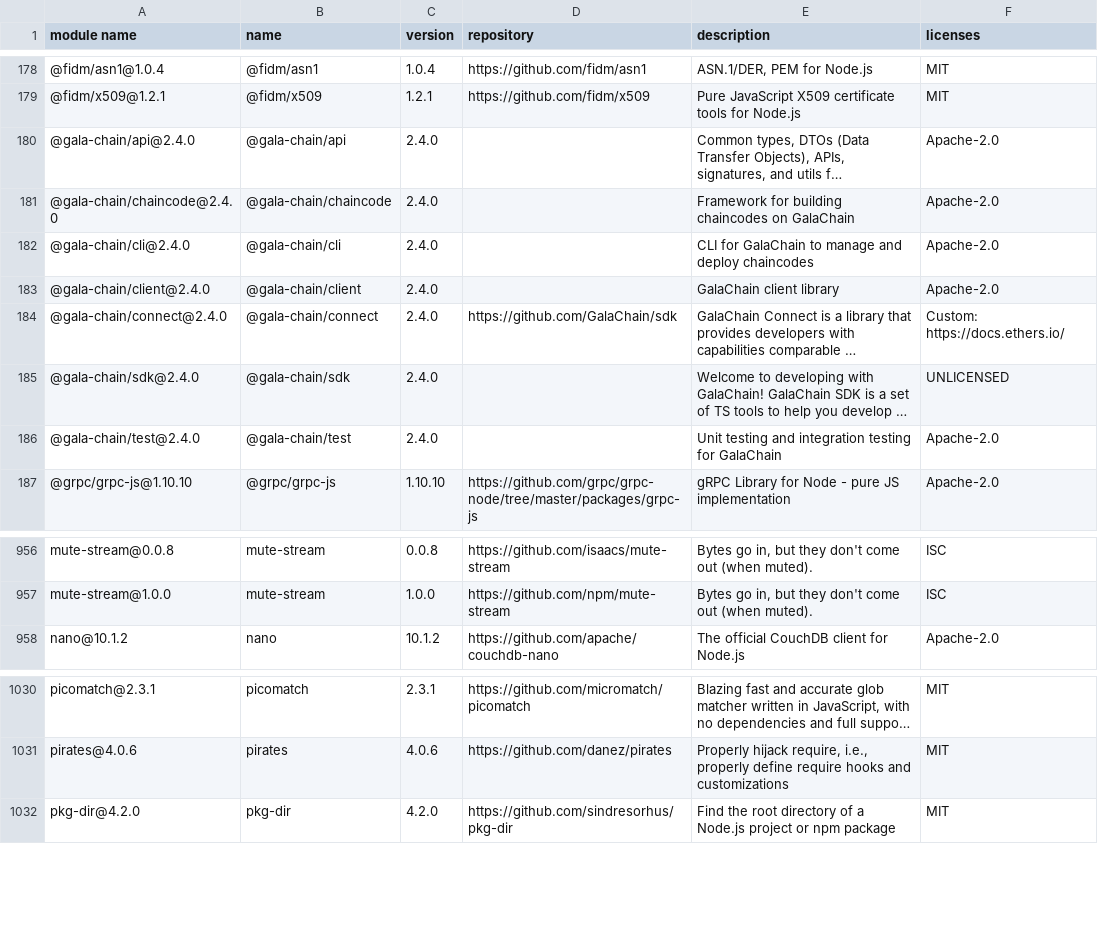
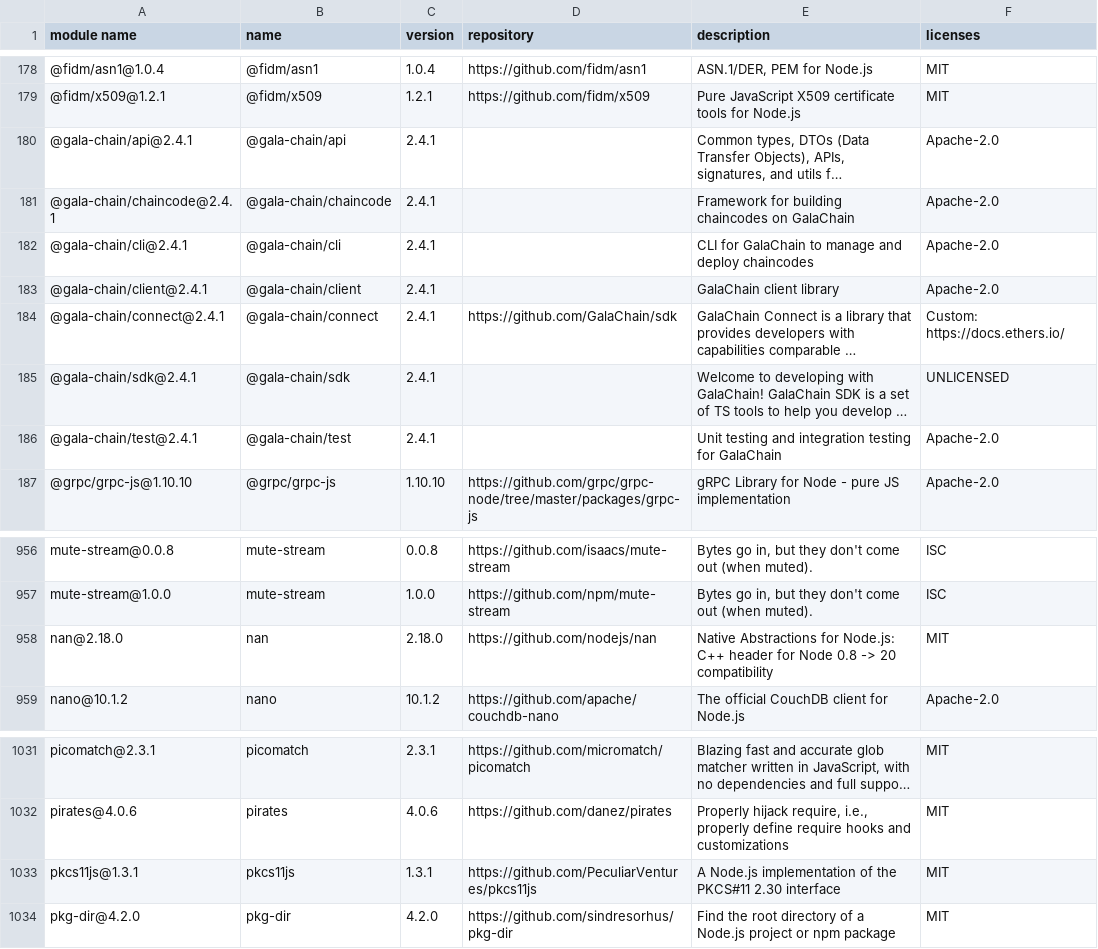
Before and after one commit to GalaChain/sdk, a CSV file: licenses/licenses.csv, drawn as a sheet; only a part is shown, gaps mark what is left out; long unchanged cells end in …; the diff names each change by its address in the sheet, - before the commit and + after, or states it on an @@ line.

Commit message:
Bump version to 2.4.1

```diff
--- a/licenses/licenses.csv
+++ b/licenses/licenses.csv
-A180 (module name): @gala-chain/api@2.4.0
+A180 (module name): @gala-chain/api@2.4.1
-C180:C186 (version): 2.4.0
+C180:C186 (version): 2.4.1
-A181 (module name): @gala-chain/chaincode@2.4.0
+A181 (module name): @gala-chain/chaincode@2.4.1
-A182 (module name): @gala-chain/cli@2.4.0
+A182 (module name): @gala-chain/cli@2.4.1
-A183 (module name): @gala-chain/client@2.4.0
+A183 (module name): @gala-chain/client@2.4.1
-A184 (module name): @gala-chain/connect@2.4.0
+A184 (module name): @gala-chain/connect@2.4.1
-A185 (module name): @gala-chain/sdk@2.4.0
+A185 (module name): @gala-chain/sdk@2.4.1
-A186 (module name): @gala-chain/test@2.4.0
+A186 (module name): @gala-chain/test@2.4.1
+row 958: nan@2.18.0 | nan | 2.18.0 | https://github.com/nodejs/nan | Native Abstractions for Node.js: C++ header for Node 0.8 -> 20 compatibility | MIT
+row 1033: pkcs11js@1.3.1 | pkcs11js | 1.3.1 | https://github.com/PeculiarVentures/pkcs11js | A Node.js implementation of the PKCS#11 2.30 interface | MIT
```
Also changed, not shown: 11 other files.
